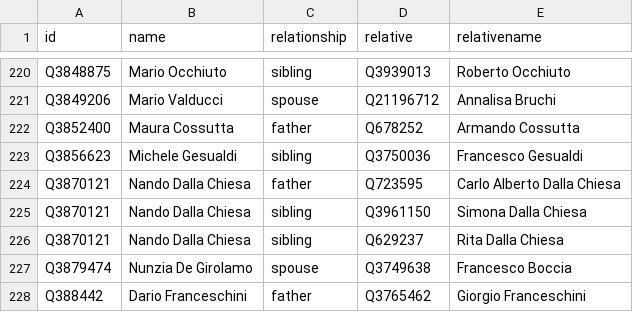
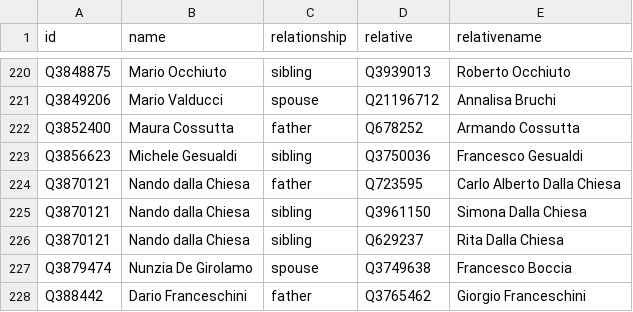
Before and after one commit to every-politician-scrapers/italy-ministers, a CSV file: html/family.csv, drawn as a sheet; only a part is shown, gaps mark what is left out.

```diff
--- a/html/family.csv
+++ b/html/family.csv
@@ -223,5 +223,5 @@ Q3852400,Maura Cossutta,father,Q678252,Armando Cossutta
 Q3856623,Michele Gesualdi,sibling,Q3750036,Francesco Gesualdi
-Q3870121,Nando Dalla Chiesa,father,Q723595,Carlo Alberto Dalla Chiesa
-Q3870121,Nando Dalla Chiesa,sibling,Q3961150,Simona Dalla Chiesa
-Q3870121,Nando Dalla Chiesa,sibling,Q629237,Rita Dalla Chiesa
+Q3870121,Nando dalla Chiesa,father,Q723595,Carlo Alberto Dalla Chiesa
+Q3870121,Nando dalla Chiesa,sibling,Q3961150,Simona Dalla Chiesa
+Q3870121,Nando dalla Chiesa,sibling,Q629237,Rita Dalla Chiesa
 Q3879474,Nunzia De Girolamo,spouse,Q3749638,Francesco Boccia
```
Also changed, not shown: html/legislators.csv.
